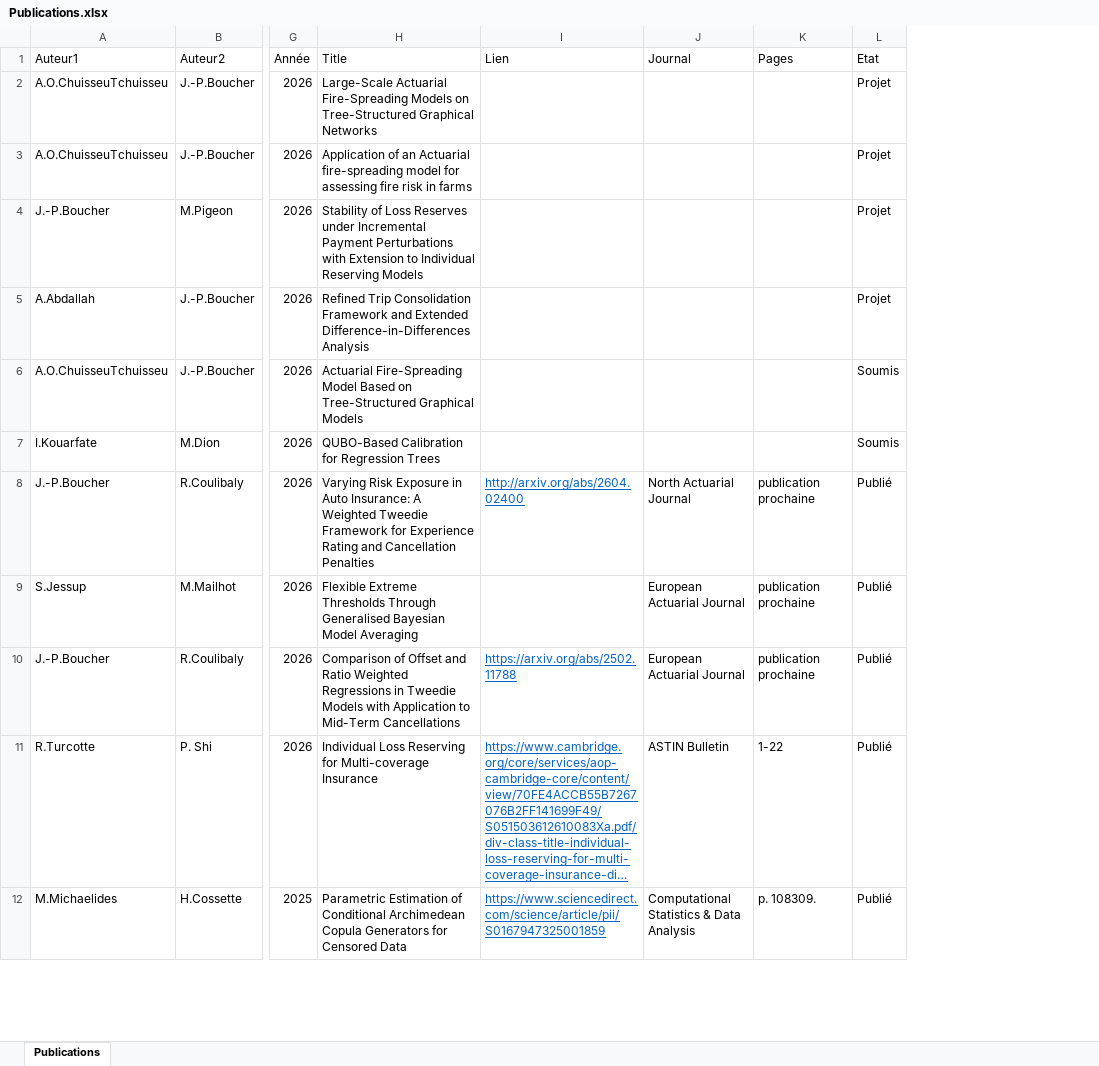
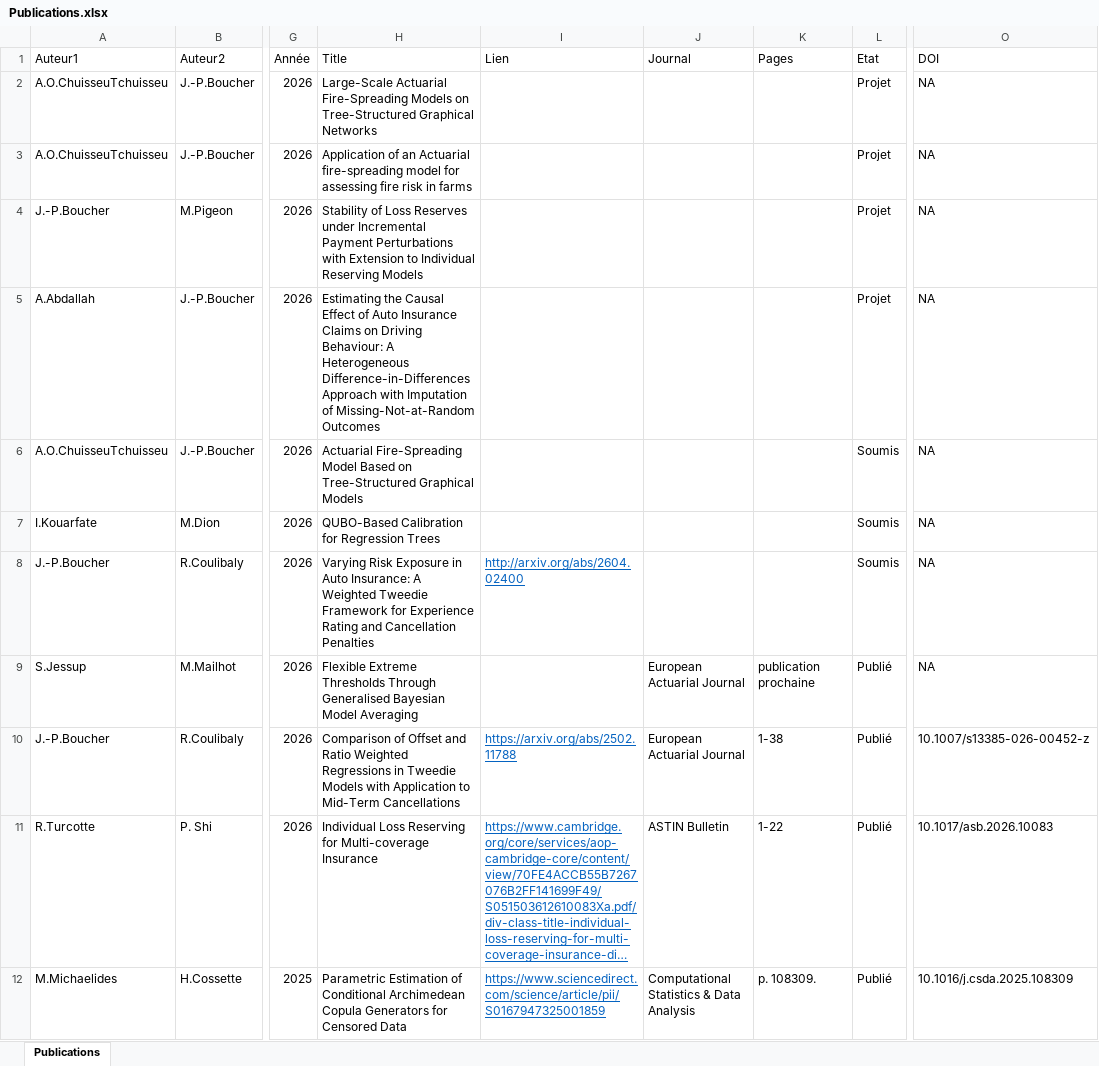
Before and after one commit to J-PBoucher/ChaireCARA, an Excel workbook: xls_files/Publications.xlsx, sheet Publications, drawn as a sheet; only a part is shown, gaps mark what is left out; long unchanged cells end in …; values as stored, in another font and other column widths than the file's, no borders; the diff names each change by its address in the sheet, - before the commit and + after, or states it on an @@ line.

Commit message:
Modif Publi-citations"

```diff
--- a/xls_files/Publications.xlsx (sheet Publications)
+++ b/xls_files/Publications.xlsx (sheet Publications)
+column O (DOI), rows 2-12: NA | NA | NA | NA | NA | NA | NA | NA | 10.1007/s13385-026-00452-z | 10.1017/asb.2026.10083 | 10.1016/j.csda.2025.108309
-H5 (Title): Refined Trip Consolidation Framework and Extended Difference-in-Differences Analysis
+H5 (Title): Estimating the Causal Effect of Auto Insurance Claims on Driving Behaviour: A Heterogeneous Difference-in-Differences Approach with Imputation of Missing-Not-at-Random Outcomes
-J8 (Journal): North Actuarial Journal
+J8 (Journal): (empty)
-K8 (Pages): publication prochaine
+K8 (Pages): (empty)
-L8 (Etat): Publié
+L8 (Etat): Soumis
-K10 (Pages): publication prochaine
+K10 (Pages): 1-38
```
Also changed, not shown: 15 other files.
